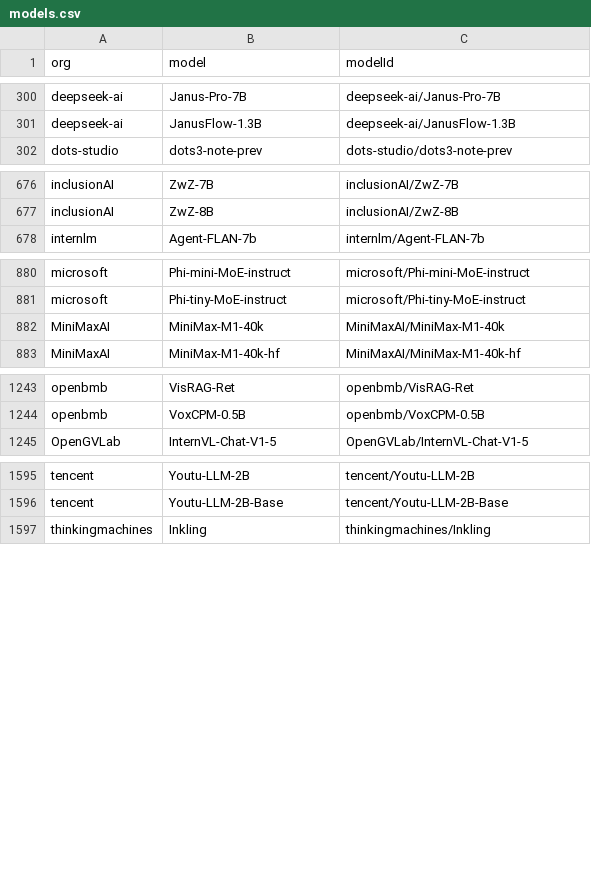
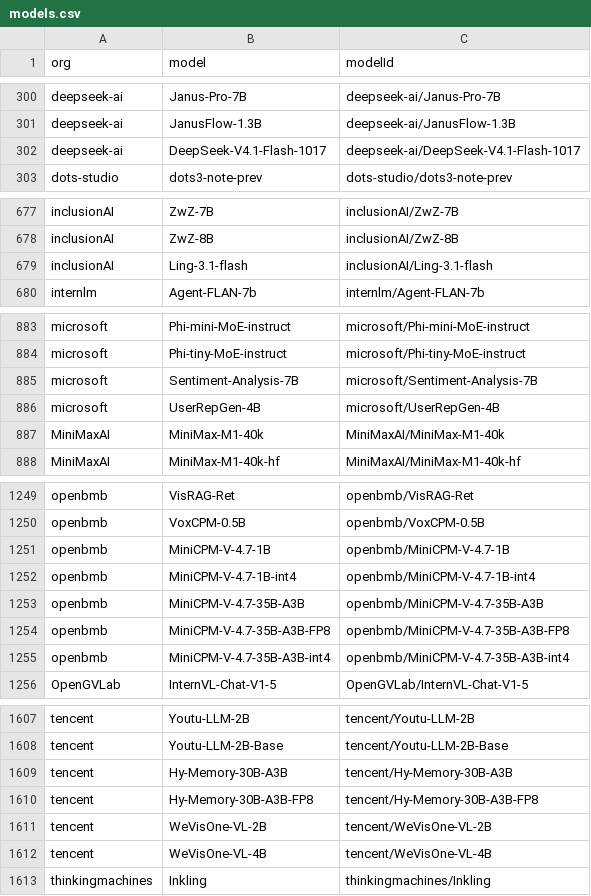
Before and after one commit to Interconnects-AI/tracked-models, a CSV file: models.csv, drawn as a sheet; only a part is shown, gaps mark what is left out; the diff covers the shown part only.

Commit message:
Add 17 approved October models with parameter metadata

```diff
--- a/models.csv
+++ b/models.csv
@@ -301,2 +301,3 @@ deepseek-ai,Janus-Pro-7B,deepseek-ai/Janus-Pro-7B
 deepseek-ai,JanusFlow-1.3B,deepseek-ai/JanusFlow-1.3B
+deepseek-ai,DeepSeek-V4.1-Flash-1017,deepseek-ai/DeepSeek-V4.1-Flash-1017
 dots-studio,dots3-note-prev,dots-studio/dots3-note-prev
@@ -677,2 +678,3 @@ inclusionAI,ZwZ-7B,inclusionAI/ZwZ-7B
 inclusionAI,ZwZ-8B,inclusionAI/ZwZ-8B
+inclusionAI,Ling-3.1-flash,inclusionAI/Ling-3.1-flash
 internlm,Agent-FLAN-7b,internlm/Agent-FLAN-7b
@@ -881,2 +884,4 @@ microsoft,Phi-mini-MoE-instruct,microsoft/Phi-mini-MoE-instruct
 microsoft,Phi-tiny-MoE-instruct,microsoft/Phi-tiny-MoE-instruct
+microsoft,Sentiment-Analysis-7B,microsoft/Sentiment-Analysis-7B
+microsoft,UserRepGen-4B,microsoft/UserRepGen-4B
 MiniMaxAI,MiniMax-M1-40k,MiniMaxAI/MiniMax-M1-40k
@@ -1244,2 +1250,7 @@ openbmb,VisRAG-Ret,openbmb/VisRAG-Ret
 openbmb,VoxCPM-0.5B,openbmb/VoxCPM-0.5B
+openbmb,MiniCPM-V-4.7-1B,openbmb/MiniCPM-V-4.7-1B
+openbmb,MiniCPM-V-4.7-1B-int4,openbmb/MiniCPM-V-4.7-1B-int4
+openbmb,MiniCPM-V-4.7-35B-A3B,openbmb/MiniCPM-V-4.7-35B-A3B
+openbmb,MiniCPM-V-4.7-35B-A3B-FP8,openbmb/MiniCPM-V-4.7-35B-A3B-FP8
+openbmb,MiniCPM-V-4.7-35B-A3B-int4,openbmb/MiniCPM-V-4.7-35B-A3B-int4
 OpenGVLab,InternVL-Chat-V1-5,OpenGVLab/InternVL-Chat-V1-5
@@ -1596,2 +1608,6 @@ tencent,Youtu-LLM-2B,tencent/Youtu-LLM-2B
 tencent,Youtu-LLM-2B-Base,tencent/Youtu-LLM-2B-Base
+tencent,Hy-Memory-30B-A3B,tencent/Hy-Memory-30B-A3B
+tencent,Hy-Memory-30B-A3B-FP8,tencent/Hy-Memory-30B-A3B-FP8
+tencent,WeVisOne-VL-2B,tencent/WeVisOne-VL-2B
+tencent,WeVisOne-VL-4B,tencent/WeVisOne-VL-4B
 thinkingmachines,Inkling,thinkingmachines/Inkling
```
Also changed, not shown: 4 added rows elsewhere in this file, metadata/model_parameters.csv, 2 other files.
